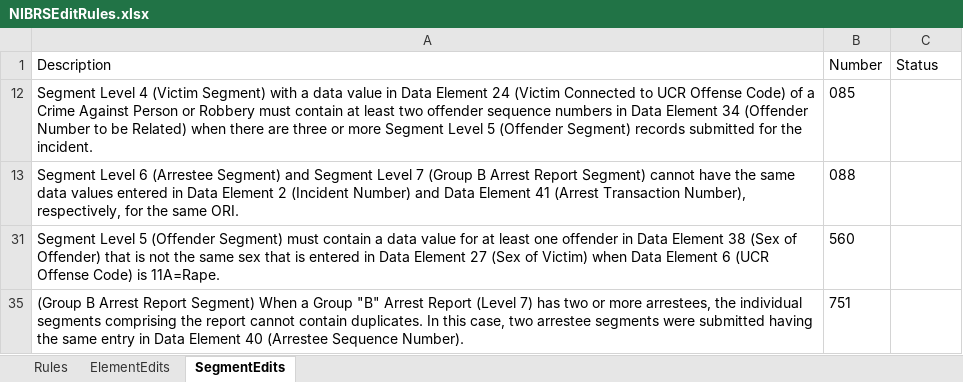
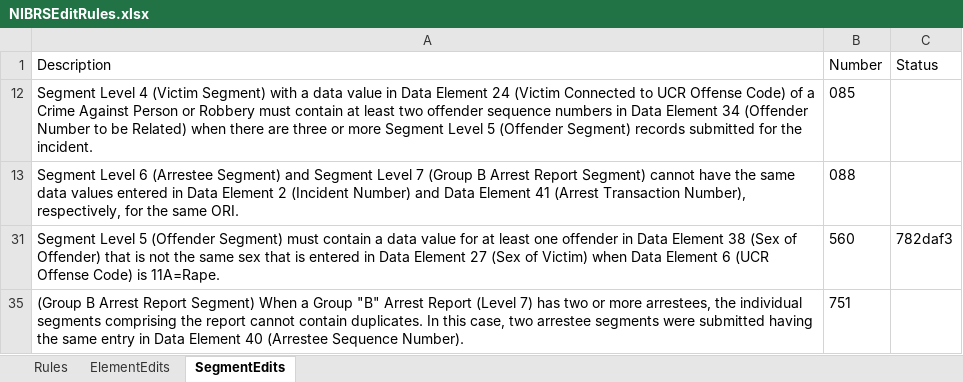
Before and after one commit to teisdbr/nibrs, an Excel workbook: docs/NIBRSEditRules.xlsx, sheet SegmentEdits, drawn as a sheet; values as stored, in another font and other column widths than the file's, no borders; the diff names each change by its address in the sheet, - before the commit and + after, or states it on an @@ line.

Commit message:
Updated tracking spreadsheet

```diff
--- a/docs/NIBRSEditRules.xlsx (sheet SegmentEdits)
+++ b/docs/NIBRSEditRules.xlsx (sheet SegmentEdits)
-C31 (Status): (empty)
+C31 (Status): 782daf3
```
